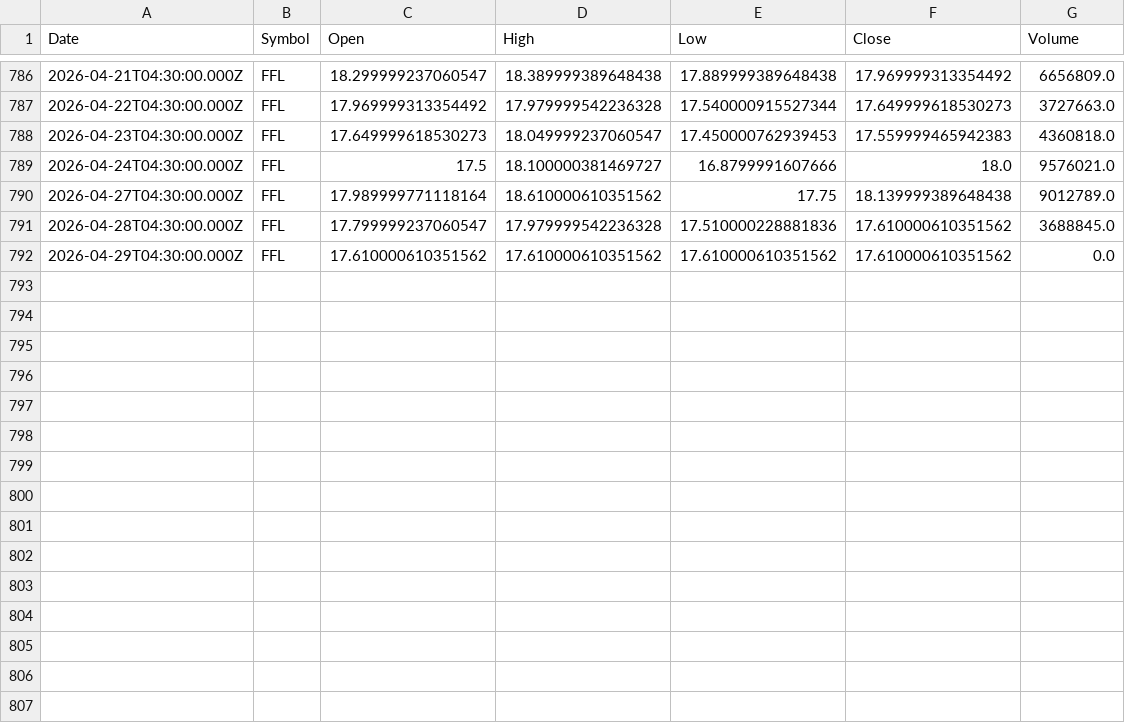
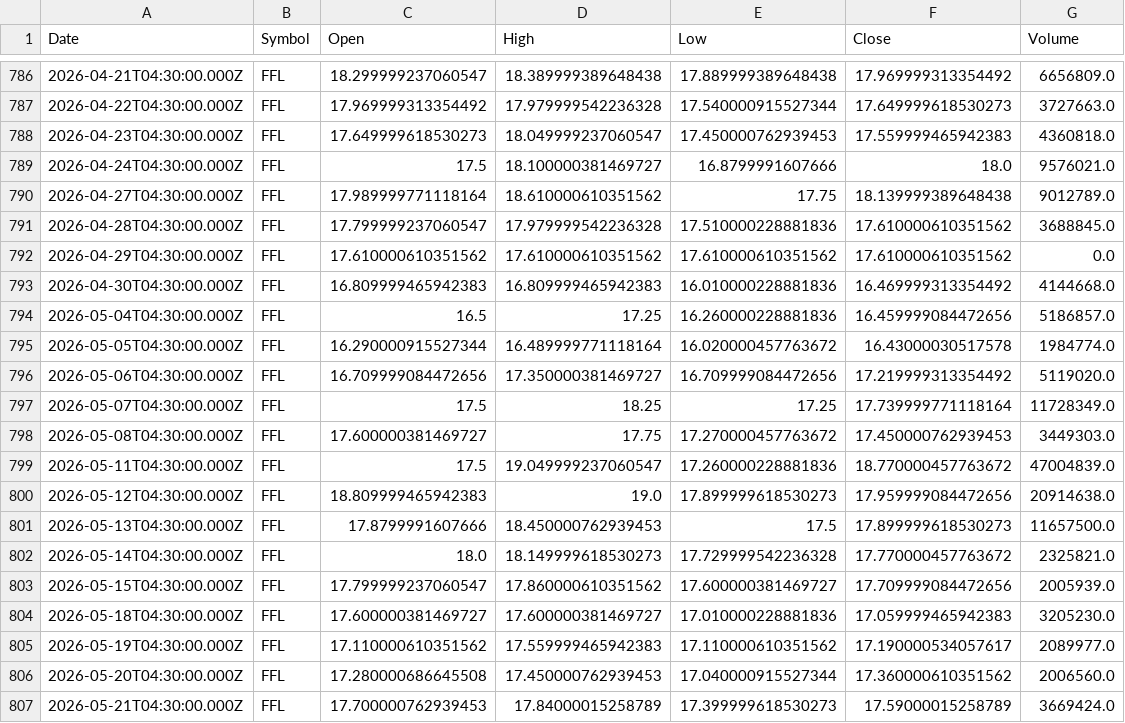
Before and after one commit to Mubeen-jawed/AI-Stock-Prediction-Android, a CSV file: backend/ai-models/price-prediction/data/FFL.csv, drawn as a sheet; only a part is shown, gaps mark what is left out; the diff names each change by its address in the sheet, - before the commit and + after, or states it on an @@ line.

```diff
--- a/backend/ai-models/price-prediction/data/FFL.csv
+++ b/backend/ai-models/price-prediction/data/FFL.csv
+row 793: 2026-04-30T04:30:00.000Z | FFL | 16.809999465942383 | 16.809999465942383 | 16.010000228881836 | 16.469999313354492 | 4144668.0
+row 794: 2026-05-04T04:30:00.000Z | FFL | 16.5 | 17.25 | 16.260000228881836 | 16.459999084472656 | 5186857.0
+row 795: 2026-05-05T04:30:00.000Z | FFL | 16.290000915527344 | 16.489999771118164 | 16.020000457763672 | 16.43000030517578 | 1984774.0
+row 796: 2026-05-06T04:30:00.000Z | FFL | 16.709999084472656 | 17.350000381469727 | 16.709999084472656 | 17.219999313354492 | 5119020.0
+row 797: 2026-05-07T04:30:00.000Z | FFL | 17.5 | 18.25 | 17.25 | 17.739999771118164 | 11728349.0
+row 798: 2026-05-08T04:30:00.000Z | FFL | 17.600000381469727 | 17.75 | 17.270000457763672 | 17.450000762939453 | 3449303.0
+row 799: 2026-05-11T04:30:00.000Z | FFL | 17.5 | 19.049999237060547 | 17.260000228881836 | 18.770000457763672 | 47004839.0
+row 800: 2026-05-12T04:30:00.000Z | FFL | 18.809999465942383 | 19.0 | 17.899999618530273 | 17.959999084472656 | 20914638.0
+row 801: 2026-05-13T04:30:00.000Z | FFL | 17.8799991607666 | 18.450000762939453 | 17.5 | 17.899999618530273 | 11657500.0
+row 802: 2026-05-14T04:30:00.000Z | FFL | 18.0 | 18.149999618530273 | 17.729999542236328 | 17.770000457763672 | 2325821.0
+row 803: 2026-05-15T04:30:00.000Z | FFL | 17.799999237060547 | 17.860000610351562 | 17.600000381469727 | 17.709999084472656 | 2005939.0
+row 804: 2026-05-18T04:30:00.000Z | FFL | 17.600000381469727 | 17.600000381469727 | 17.010000228881836 | 17.059999465942383 | 3205230.0
+row 805: 2026-05-19T04:30:00.000Z | FFL | 17.110000610351562 | 17.559999465942383 | 17.110000610351562 | 17.190000534057617 | 2089977.0
+row 806: 2026-05-20T04:30:00.000Z | FFL | 17.280000686645508 | 17.450000762939453 | 17.040000915527344 | 17.360000610351562 | 2006560.0
+row 807: 2026-05-21T04:30:00.000Z | FFL | 17.700000762939453 | 17.84000015258789 | 17.399999618530273 | 17.59000015258789 | 3669424.0
```
Also changed, not shown: backend/ai-models/price-prediction/data/CNERGY.csv, backend/ai-models/price-prediction/data/DGKC.csv, 29 other files.
